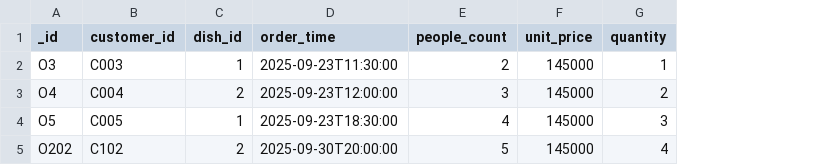
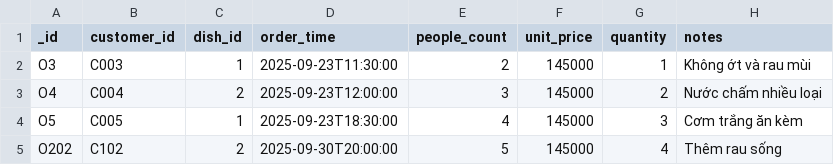
Before and after one commit to thanhhuynhk17/graph_rag, a CSV file: src/data/csv/orders.csv, drawn as a sheet; the diff names each change by its address in the sheet, - before the commit and + after, or states it on an @@ line.

```diff
--- a/src/data/csv/orders.csv
+++ b/src/data/csv/orders.csv
+column H (notes), rows 2-5: Không ớt và rau mùi | Nước chấm nhiều loại | Cơm trắng ăn kèm | Thêm rau sống
```
Also changed, not shown: src/data/csv/dishes.csv, 10 other files.
